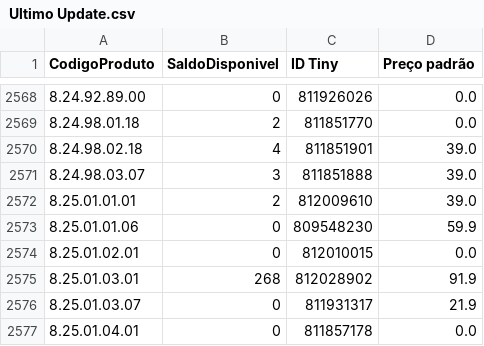
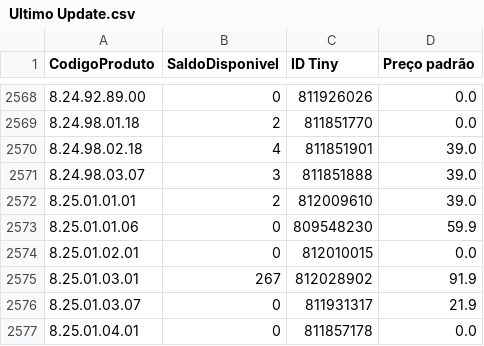
Before and after one commit to santoseliseu/bbtudo, a CSV file: Ultimo Update.csv, drawn as a sheet; only a part is shown, gaps mark what is left out.

Commit message:
Dados atualizado via app

```diff
--- a/Ultimo Update.csv
+++ b/Ultimo Update.csv
@@ -2574,3 +2574,3 @@ CodigoProduto;SaldoDisponivel;ID Tiny;Preço padrão
 8.25.01.02.01;0;812010015;0.0
-8.25.01.03.01;268;812028902;91.9
+8.25.01.03.01;267;812028902;91.9
 8.25.01.03.07;0;811931317;21.9
```
